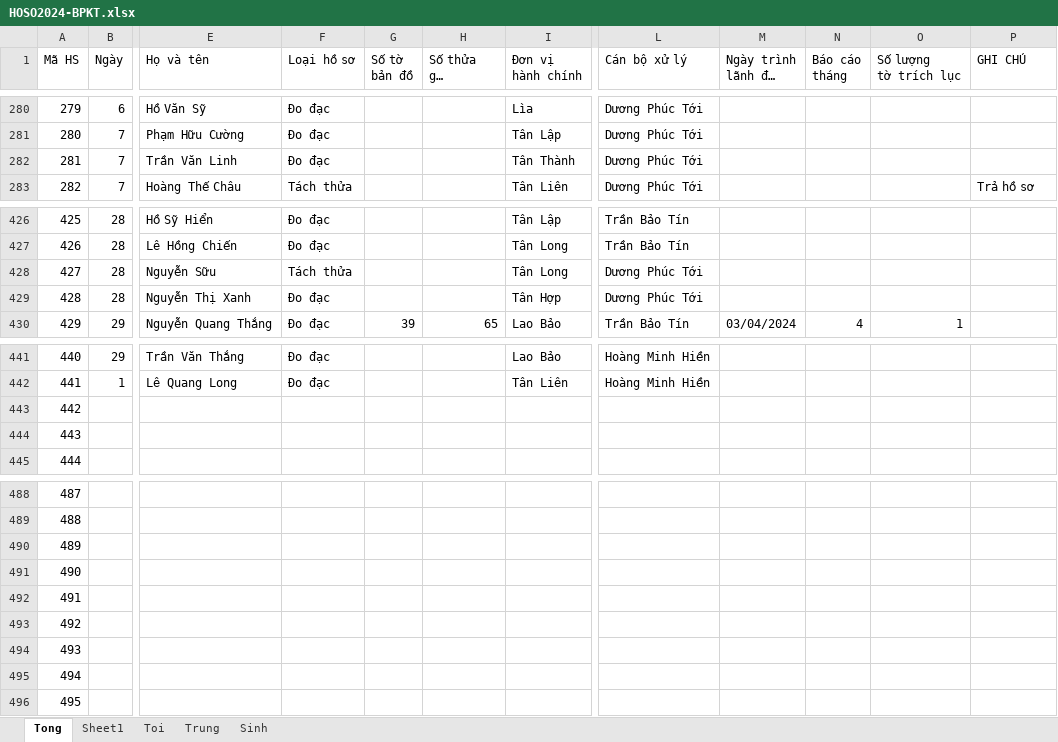
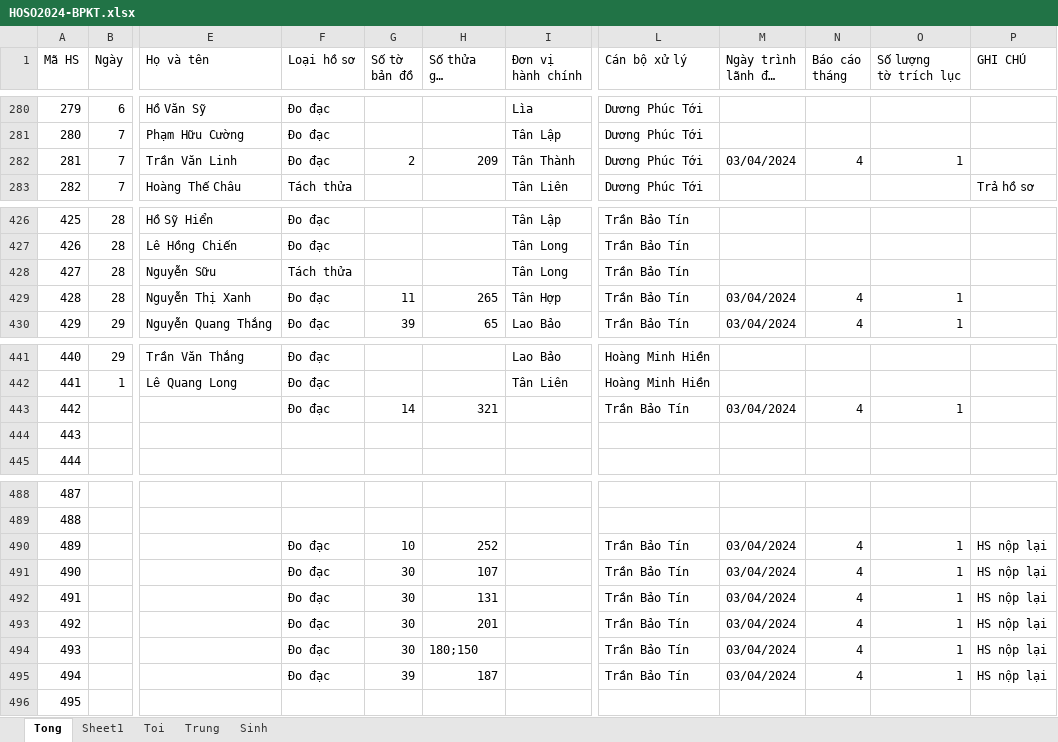
Before and after one commit to guitarkhongem/SOMUCKE, an Excel workbook: TUAN/HOSO2024-BPKT.xlsx, sheet Tong, drawn as a sheet; only a part is shown, gaps mark what is left out; long unchanged cells end in …; values as stored, in another font and other column widths than the file's, no cell formats; conditional formats not drawn; the diff covers the shown part only; the diff names each change by its address in the sheet, - before the commit and + after, or states it on an @@ line.

Commit message:
kiemtrahs

```diff
--- a/TUAN/HOSO2024-BPKT.xlsx (sheet Tong)
+++ b/TUAN/HOSO2024-BPKT.xlsx (sheet Tong)
-G282 (Số tờ bản đồ): (empty)
+G282 (Số tờ bản đồ): 2
-H282 (Số thửa gốc (thửa mới tách ra)): (empty)
+H282 (Số thửa gốc (thửa mới tách ra)): 209
-M282 (Ngày trình lãnh đạo duyệt): (empty)
+M282 (Ngày trình lãnh đạo duyệt): 03/04/2024
-N282 (Báo cáo tháng): (empty)
+N282 (Báo cáo tháng): 4
-O282 (Số lượng tờ trích lục): (empty)
+O282 (Số lượng tờ trích lục): 1
-L428:L429 (Cán bộ xử lý): Dương Phúc Tới
+L428:L429 (Cán bộ xử lý): Trần Bảo Tín
-G429 (Số tờ bản đồ): (empty)
+G429 (Số tờ bản đồ): 11
-H429 (Số thửa gốc (thửa mới tách ra)): (empty)
+H429 (Số thửa gốc (thửa mới tách ra)): 265
-M429 (Ngày trình lãnh đạo duyệt): (empty)
+M429 (Ngày trình lãnh đạo duyệt): 03/04/2024
-N429 (Báo cáo tháng): (empty)
+N429 (Báo cáo tháng): 4
-O429 (Số lượng tờ trích lục): (empty)
+O429 (Số lượng tờ trích lục): 1
-F443 (Loại hồ sơ): (empty)
+F443 (Loại hồ sơ): Đo đạc
-G443 (Số tờ bản đồ): (empty)
+G443 (Số tờ bản đồ): 14
-H443 (Số thửa gốc (thửa mới tách ra)): (empty)
+H443 (Số thửa gốc (thửa mới tách ra)): 321
-L443 (Cán bộ xử lý): (empty)
+L443 (Cán bộ xử lý): Trần Bảo Tín
-M443 (Ngày trình lãnh đạo duyệt): (empty)
+M443 (Ngày trình lãnh đạo duyệt): 03/04/2024
-N443 (Báo cáo tháng): (empty)
+N443 (Báo cáo tháng): 4
-O443 (Số lượng tờ trích lục): (empty)
+O443 (Số lượng tờ trích lục): 1
-F490:F495 (Loại hồ sơ): (empty)
+F490:F495 (Loại hồ sơ): Đo đạc
-G490 (Số tờ bản đồ): (empty)
+G490 (Số tờ bản đồ): 10
-H490 (Số thửa gốc (thửa mới tách ra)): (empty)
+H490 (Số thửa gốc (thửa mới tách ra)): 252
-L490:L495 (Cán bộ xử lý): (empty)
+L490:L495 (Cán bộ xử lý): Trần Bảo Tín
-M490:M495 (Ngày trình lãnh đạo duyệt): (empty)
+M490:M495 (Ngày trình lãnh đạo duyệt): 03/04/2024
-N490:N495 (Báo cáo tháng): (empty)
+N490:N495 (Báo cáo tháng): 4
-O490:O495 (Số lượng tờ trích lục): (empty)
+O490:O495 (Số lượng tờ trích lục): 1
-P490:P495 (GHI CHÚ): (empty)
+P490:P495 (GHI CHÚ): HS nộp lại
-G491:G494 (Số tờ bản đồ): (empty)
+G491:G494 (Số tờ bản đồ): 30
-H491 (Số thửa gốc (thửa mới tách ra)): (empty)
+H491 (Số thửa gốc (thửa mới tách ra)): 107
-H492 (Số thửa gốc (thửa mới tách ra)): (empty)
+H492 (Số thửa gốc (thửa mới tách ra)): 131
-H493 (Số thửa gốc (thửa mới tách ra)): (empty)
+H493 (Số thửa gốc (thửa mới tách ra)): 201
-H494 (Số thửa gốc (thửa mới tách ra)): (empty)
+H494 (Số thửa gốc (thửa mới tách ra)): 180;150
-G495 (Số tờ bản đồ): (empty)
+G495 (Số tờ bản đồ): 39
-H495 (Số thửa gốc (thửa mới tách ra)): (empty)
+H495 (Số thửa gốc (thửa mới tách ra)): 187
```
Also changed, not shown: 7 edited cells elsewhere in this sheet, cell formats.
